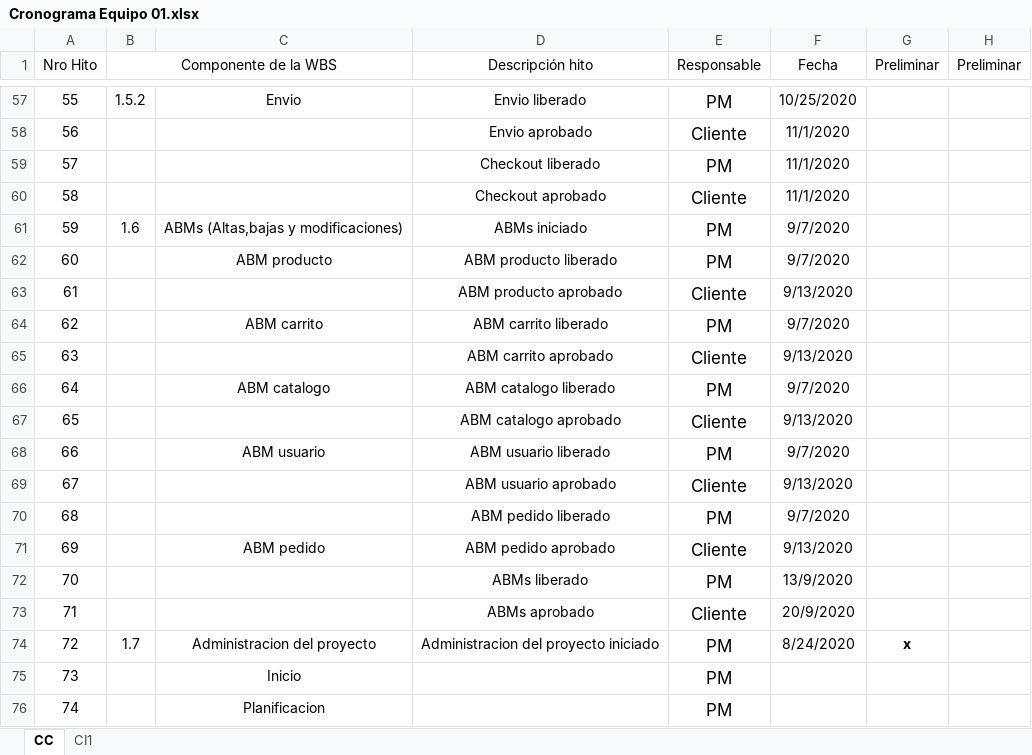
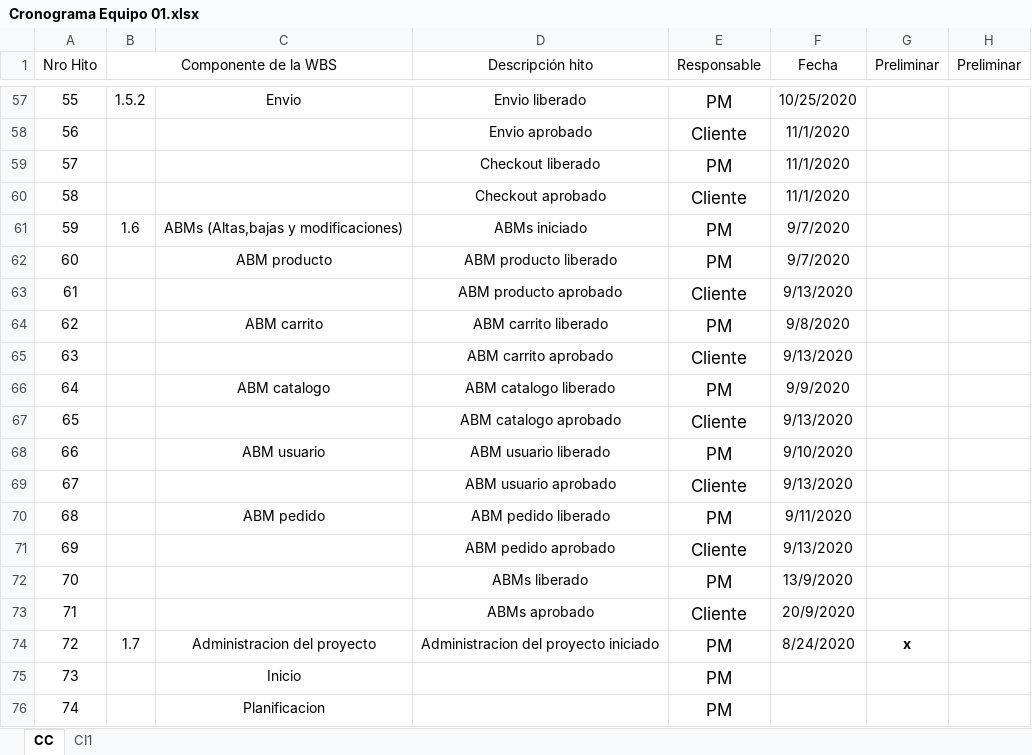
Before and after one commit to FrancoBorsani/Ecommerce-Sports, an Excel workbook: Planificación del proyecto/Cronograma Equipo 01.xlsx, sheet CC, drawn as a sheet; only a part is shown, gaps mark what is left out; values as stored, in another font and other column widths than the file's, no borders; the diff names each change by its address in the sheet, - before the commit and + after, or states it on an @@ line.

Commit message:
Establecidas las fechas para entregables - Semana 1

```diff
--- a/Planificación del proyecto/Cronograma Equipo 01.xlsx (sheet CC)
+++ b/Planificación del proyecto/Cronograma Equipo 01.xlsx (sheet CC)
-F64 (Fecha): 9/7/2020
+F64 (Fecha): 9/8/2020
-F66 (Fecha): 9/7/2020
+F66 (Fecha): 9/9/2020
-F68 (Fecha): 9/7/2020
+F68 (Fecha): 9/10/2020
-C70: (empty)
+C70: ABM pedido
-F70 (Fecha): 9/7/2020
+F70 (Fecha): 9/11/2020
-C71: ABM pedido
+C71: (empty)
```
